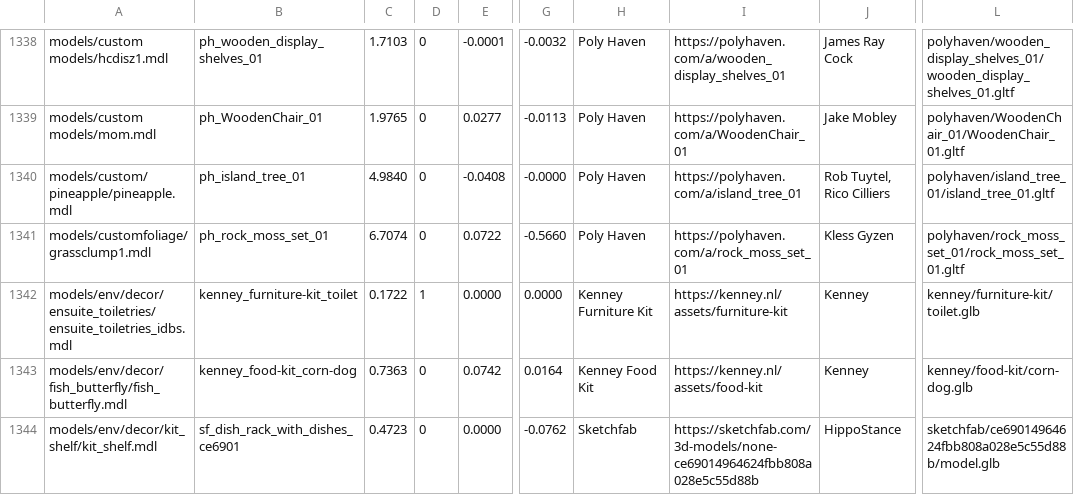
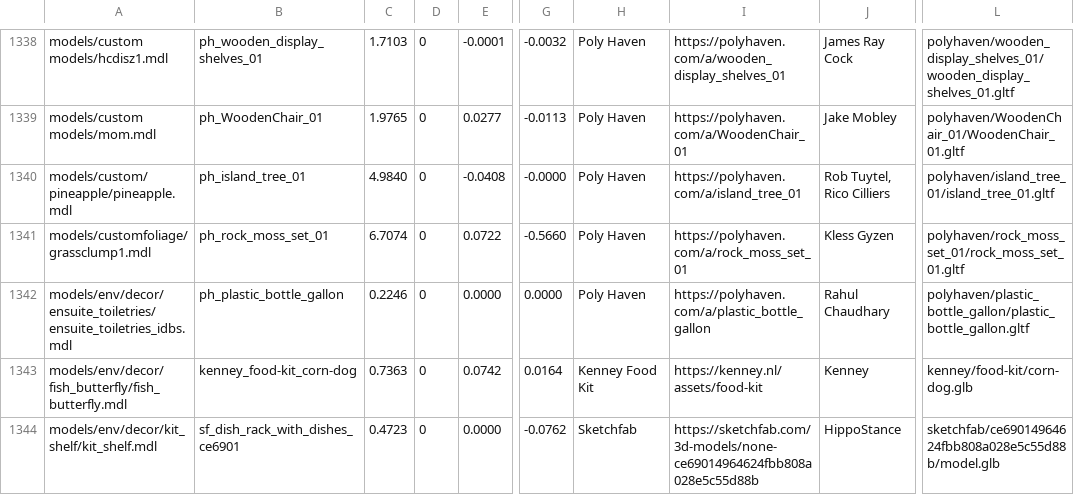
Before and after one commit to modcommunity/dot-map, a TSV file: tools/bsp/rules/models/picks.tsv, drawn as a sheet; only a part is shown, gaps mark what is left out; the diff covers the shown part only; the diff names each change by its address in the sheet, - before the commit and + after, or states it on an @@ line.

```diff
--- a/tools/bsp/rules/models/picks.tsv
+++ b/tools/bsp/rules/models/picks.tsv
-B1342: kenney_furniture-kit_toilet
+B1342: ph_plastic_bottle_gallon
-C1342: 0.1722
+C1342: 0.2246
-D1342: 1
+D1342: 0
-H1342: Kenney Furniture Kit
+H1342: Poly Haven
-I1342: https://kenney.nl/assets/furniture-kit
+I1342: https://polyhaven.com/a/plastic_bottle_gallon
-J1342: Kenney
+J1342: Rahul Chaudhary
-L1342: kenney/furniture-kit/toilet.glb
+L1342: polyhaven/plastic_bottle_gallon/plastic_bottle_gallon.gltf
```
Also changed, not shown: 1 removed row and 129 edited cells elsewhere in this file, tools/bsp/rules/models/categories.tsv, 4 other files.
